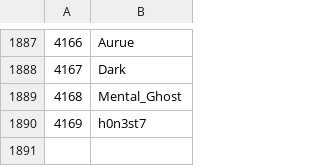
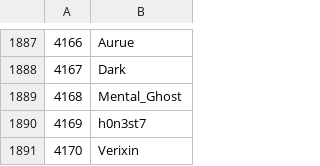
Before and after one commit to Veticia/karma, a CSV file: users.csv, drawn as a sheet; only a part is shown, gaps mark what is left out.

Commit message:
autoupdate

```diff
--- a/users.csv
+++ b/users.csv
@@ -1890 +1890,2 @@
 4169,h0n3st7
+4170,Verixin
```
